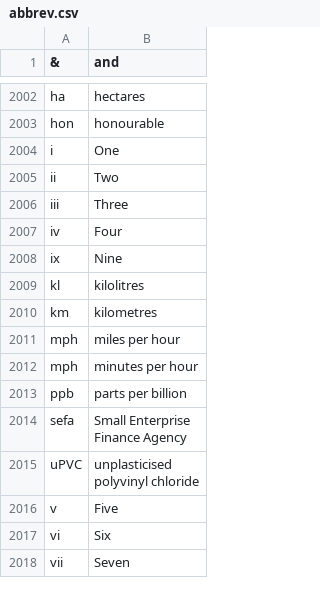
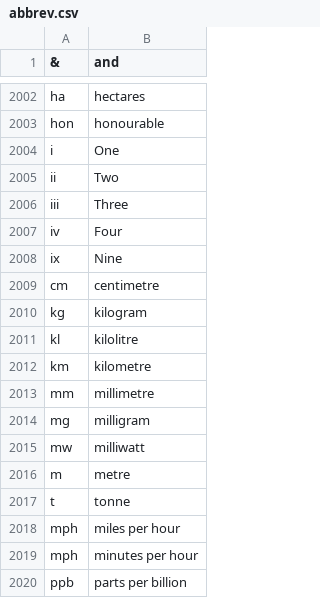
Before and after one commit to NWU-MuST/STP-services, a CSV file: scheduler/speech_services/docker/align/textnorm/data/engZA/norm.build/abbrev.csv, drawn as a sheet; only a part is shown, gaps mark what is left out; the shorter side is filled out with more unchanged rows.

```diff
--- a/scheduler/speech_services/docker/align/textnorm/data/engZA/norm.build/abbrev.csv
+++ b/scheduler/speech_services/docker/align/textnorm/data/engZA/norm.build/abbrev.csv
@@ -2008,4 +2008,11 @@ iv	Four
 ix	Nine
-kl	kilolitres
-km	kilometres
+cm	centimetre
+kg	kilogram
+kl	kilolitre
+km	kilometre
+mm	millimetre
+mg	milligram
+mw	milliwatt
+m	metre
+t	tonne
 mph	miles per hour
```
Also changed, not shown: scheduler/speech_services/docker/align/textnorm/data/afrZA/norm.build/abbrev.csv, scheduler/speech_services/docker/align/textnorm/data/tsnZA/norm.build/abbrev.csv, 45 other files.
